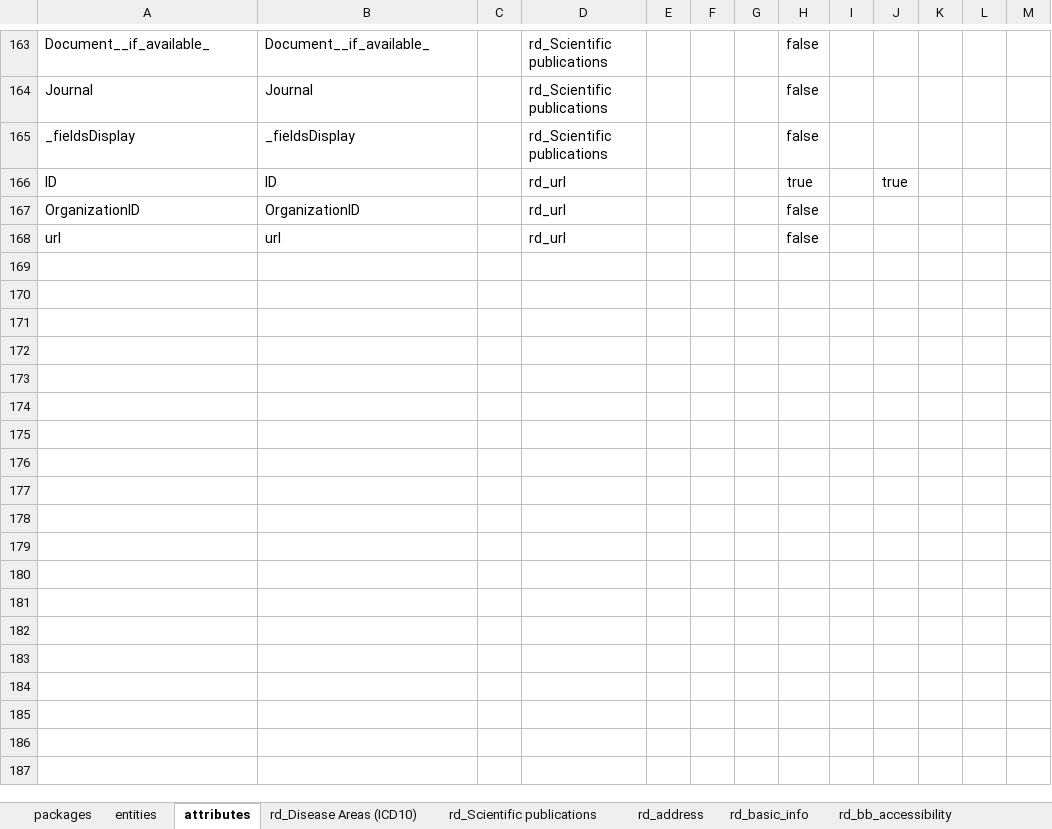
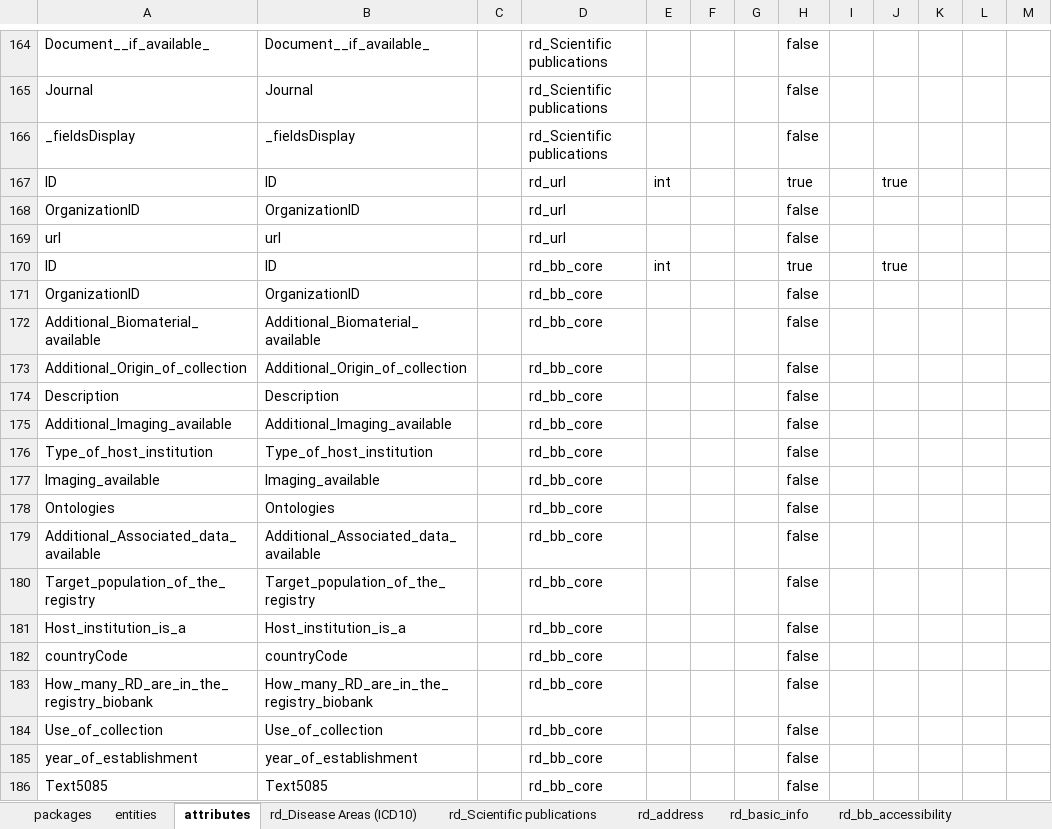
Before and after one commit to bibbox/app-rd-connect, an Excel workbook: rd_connect_auto_template.xlsx, sheet attributes, drawn as a sheet; only a part is shown, gaps mark what is left out; values as stored, in another font and other column widths than the file's, no borders; addresses are those after the commit; the diff covers the shown part only; the diff names each change by its address in the sheet, - before the commit and + after, or states it on an @@ line.

```diff
--- a/rd_connect_auto_template.xlsx (sheet attributes)
+++ b/rd_connect_auto_template.xlsx (sheet attributes)
-E167: (empty)
+E167: int
+row 170: ID | ID |  | rd_bb_core | int |  |  | true |  | true
+row 171: OrganizationID | OrganizationID |  | rd_bb_core |  |  |  | false
+row 172: Additional_Biomaterial_available | Additional_Biomaterial_available |  | rd_bb_core |  |  |  | false
+row 173: Additional_Origin_of_collection | Additional_Origin_of_collection |  | rd_bb_core |  |  |  | false
+row 174: Description | Description |  | rd_bb_core |  |  |  | false
+row 175: Additional_Imaging_available | Additional_Imaging_available |  | rd_bb_core |  |  |  | false
+row 176: Type_of_host_institution | Type_of_host_institution |  | rd_bb_core |  |  |  | false
+row 177: Imaging_available | Imaging_available |  | rd_bb_core |  |  |  | false
+row 178: Ontologies | Ontologies |  | rd_bb_core |  |  |  | false
+row 179: Additional_Associated_data_available | Additional_Associated_data_available |  | rd_bb_core |  |  |  | false
+row 180: Target_population_of_the_registry | Target_population_of_the_registry |  | rd_bb_core |  |  |  | false
+row 181: Host_institution_is_a | Host_institution_is_a |  | rd_bb_core |  |  |  | false
+row 182: countryCode | countryCode |  | rd_bb_core |  |  |  | false
+row 183: How_many_RD_are_in_the_registry_biobank | How_many_RD_are_in_the_registry_biobank |  | rd_bb_core |  |  |  | false
+row 184: Use_of_collection | Use_of_collection |  | rd_bb_core |  |  |  | false
+row 185: year_of_establishment | year_of_establishment |  | rd_bb_core |  |  |  | false
+row 186: Text5085 | Text5085 |  | rd_bb_core |  |  |  | false
```
Also changed, not shown: 13 added rows and 20 edited cells elsewhere in this sheet, sheet entities, sheet packages, sheet rd_reg_quality, other sheet tabs, emx_rdconnect_test.xlsx, rd_connect_auto.xlsx, 1 other file.
